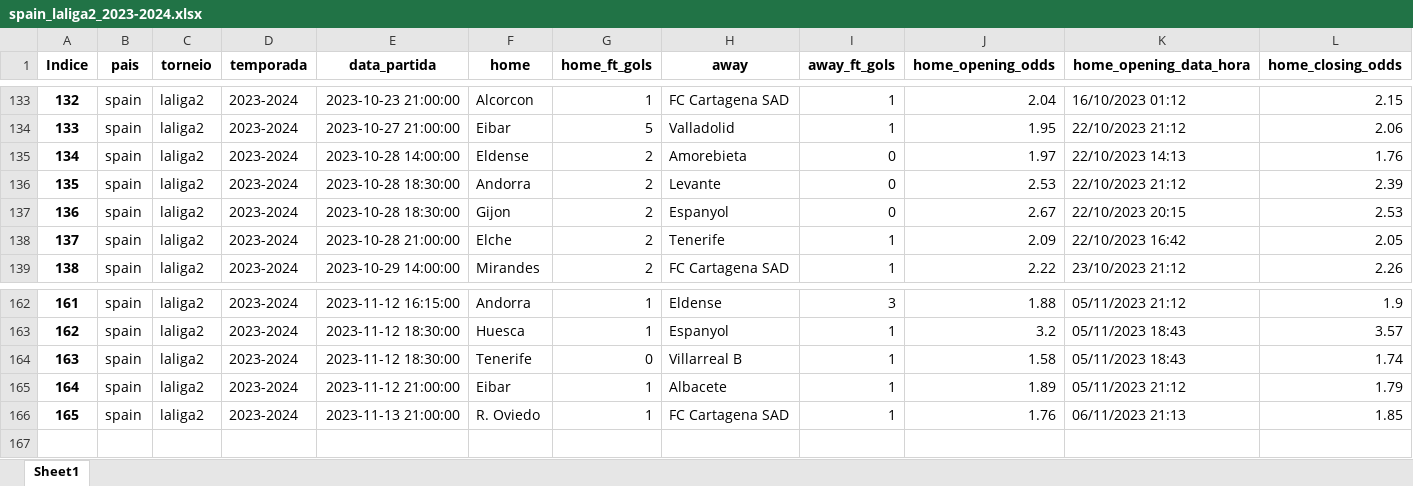
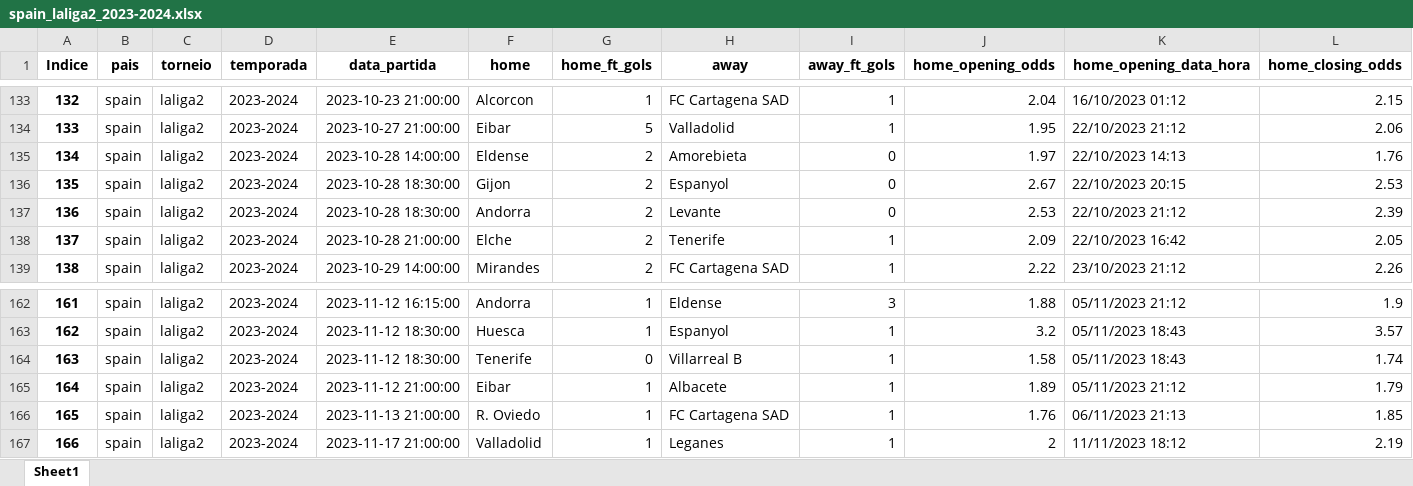
Before and after one commit to tarciziojrdf/poco, an Excel workbook: 2023/spain_laliga2_2023-2024.xlsx, sheet Sheet1, drawn as a sheet; only a part is shown, gaps mark what is left out; values as stored, in another font and other column widths than the file's, no borders; addresses are those after the commit; rows hold the shown columns only; the diff names each change by its address in the sheet, - before the commit and + after, or states it on an @@ line.

```diff
--- a/2023/spain_laliga2_2023-2024.xlsx (sheet Sheet1)
+++ b/2023/spain_laliga2_2023-2024.xlsx (sheet Sheet1)
@@ row 137 moved to row 136: 135 @@
@@ column A (Indice) renumbered in row 137 @@
+row 167: 166 | spain | laliga2 | 2023-2024 | 2023-11-17 21:00:00 | Valladolid | 1 | Leganes | 1 | 2 | 11/11/2023 18:12 | 2.19
```
Also changed, not shown: 2023/algeria_ligue-1_2023-2024.xlsx, 2023/denmark_2nd-division_2023-2024.xlsx, 2 other files.
